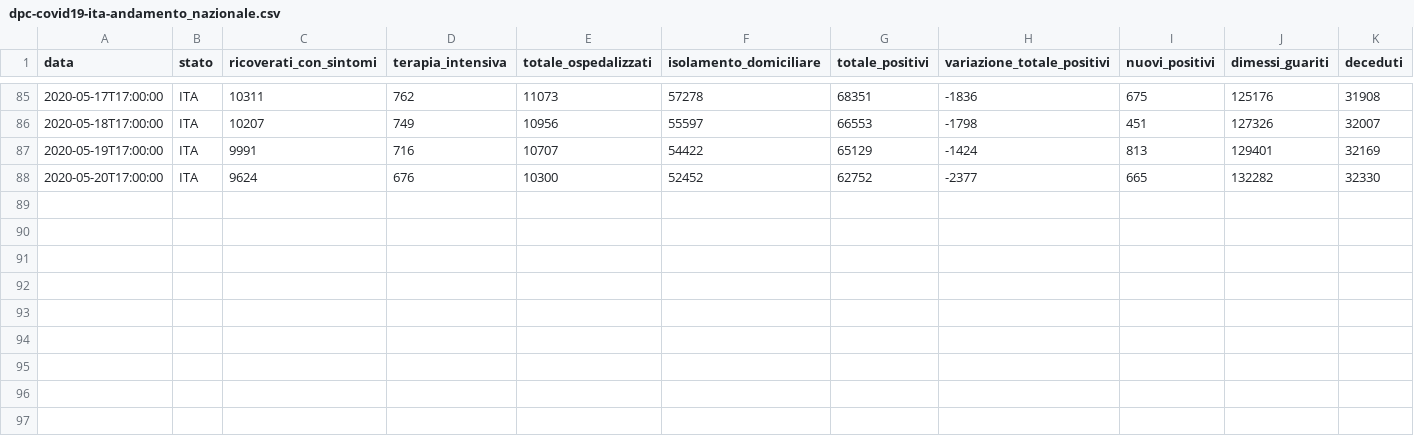
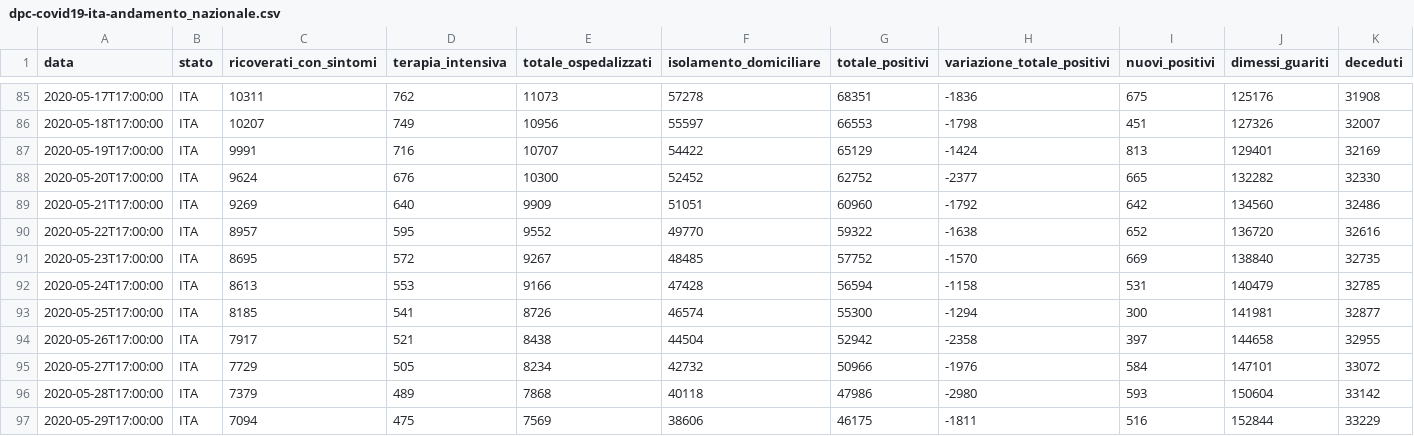
Before and after one commit to matteo-stat/covid-19, a CSV file: py_app/data_raw/csv/dpc-covid19-ita-andamento_nazionale.csv, drawn as a sheet; only a part is shown, gaps mark what is left out; rows hold the shown columns only; the diff names each change by its address in the sheet, - before the commit and + after, or states it on an @@ line.

```diff
--- a/py_app/data_raw/csv/dpc-covid19-ita-andamento_nazionale.csv
+++ b/py_app/data_raw/csv/dpc-covid19-ita-andamento_nazionale.csv
+row 89: 2020-05-21T17:00:00 | ITA | 9269 | 640 | 9909 | 51051 | 60960 | -1792 | 642 | 134560 | 32486
+row 90: 2020-05-22T17:00:00 | ITA | 8957 | 595 | 9552 | 49770 | 59322 | -1638 | 652 | 136720 | 32616
+row 91: 2020-05-23T17:00:00 | ITA | 8695 | 572 | 9267 | 48485 | 57752 | -1570 | 669 | 138840 | 32735
+row 92: 2020-05-24T17:00:00 | ITA | 8613 | 553 | 9166 | 47428 | 56594 | -1158 | 531 | 140479 | 32785
+row 93: 2020-05-25T17:00:00 | ITA | 8185 | 541 | 8726 | 46574 | 55300 | -1294 | 300 | 141981 | 32877
+row 94: 2020-05-26T17:00:00 | ITA | 7917 | 521 | 8438 | 44504 | 52942 | -2358 | 397 | 144658 | 32955
+row 95: 2020-05-27T17:00:00 | ITA | 7729 | 505 | 8234 | 42732 | 50966 | -1976 | 584 | 147101 | 33072
+row 96: 2020-05-28T17:00:00 | ITA | 7379 | 489 | 7868 | 40118 | 47986 | -2980 | 593 | 150604 | 33142
+row 97: 2020-05-29T17:00:00 | ITA | 7094 | 475 | 7569 | 38606 | 46175 | -1811 | 516 | 152844 | 33229
```
Also changed, not shown: 46 other files.
